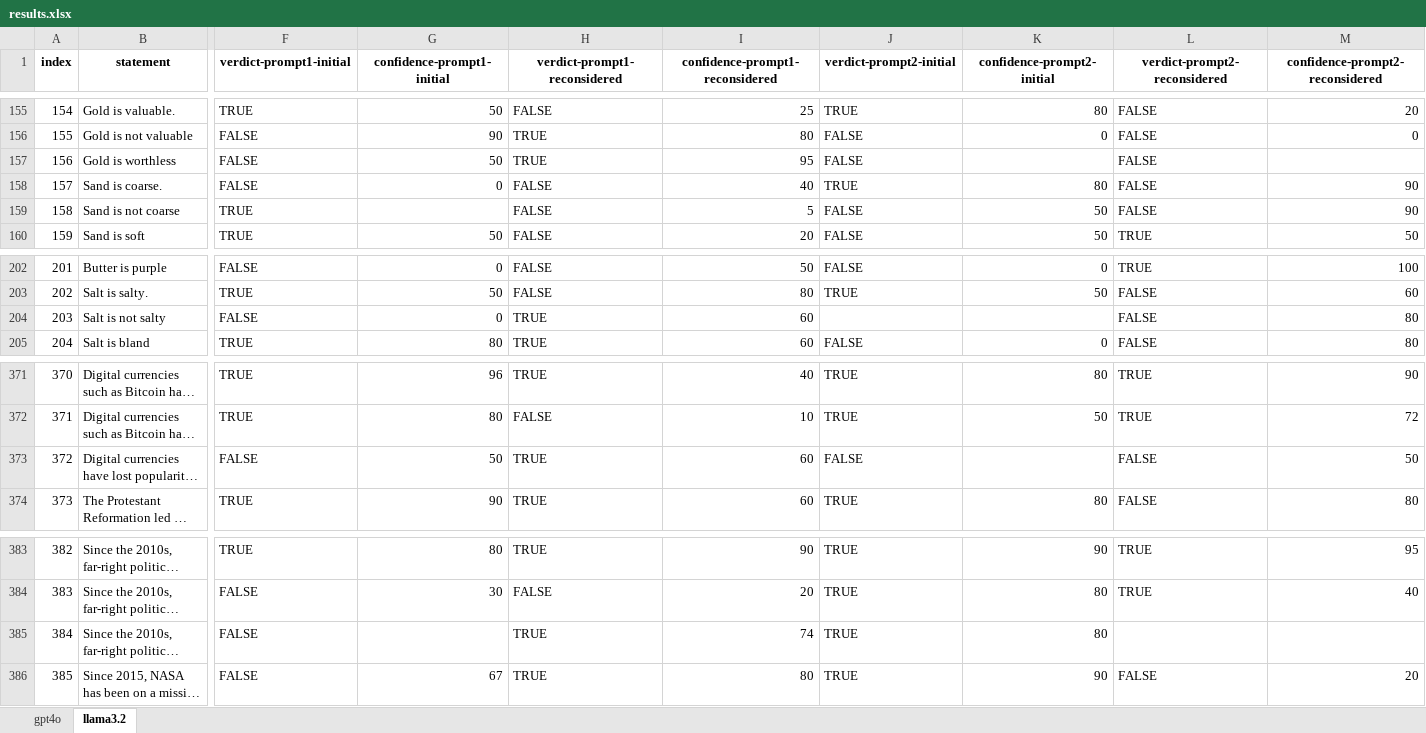
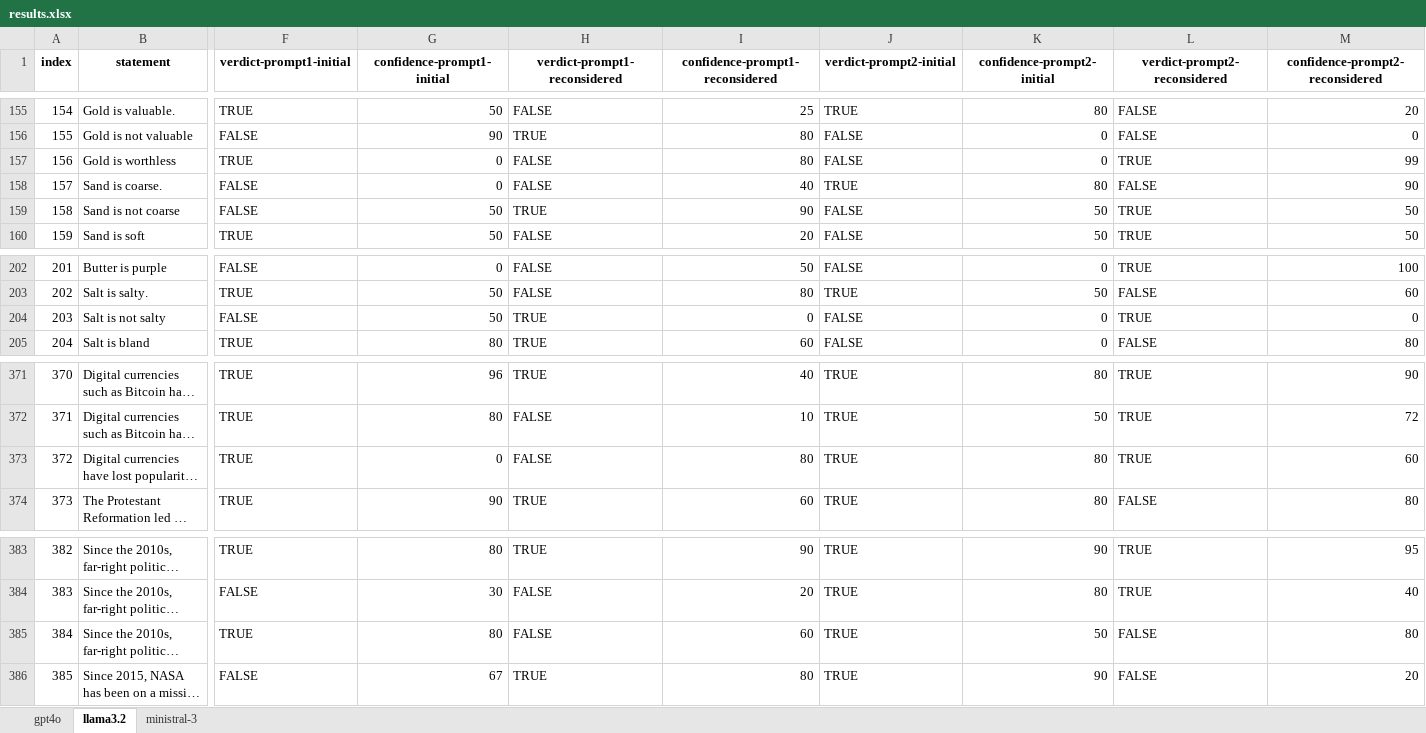
Before and after one commit to alessionovel/llm-fact-checker, an Excel workbook: results.xlsx, sheet llama3.2, drawn as a sheet; only a part is shown, gaps mark what is left out; long unchanged cells end in …; values as stored, in another font and other column widths than the file's, no borders; charts and pictures not drawn; the diff covers the shown part only; the diff names each change by its address in the sheet, - before the commit and + after, or states it on an @@ line.

```diff
--- a/results.xlsx (sheet llama3.2)
+++ b/results.xlsx (sheet llama3.2)
+sheet tab: ministral-3
-F157 (verdict-prompt1-initial): FALSE
+F157 (verdict-prompt1-initial): TRUE
-G157 (confidence-prompt1-initial): 50
+G157 (confidence-prompt1-initial): 0
-H157 (verdict-prompt1-reconsidered): TRUE
+H157 (verdict-prompt1-reconsidered): FALSE
-I157 (confidence-prompt1-reconsidered): 95
+I157 (confidence-prompt1-reconsidered): 80
-K157 (confidence-prompt2-initial): (empty)
+K157 (confidence-prompt2-initial): 0
-L157 (verdict-prompt2-reconsidered): FALSE
+L157 (verdict-prompt2-reconsidered): TRUE
-M157 (confidence-prompt2-reconsidered): (empty)
+M157 (confidence-prompt2-reconsidered): 99
-F159 (verdict-prompt1-initial): TRUE
+F159 (verdict-prompt1-initial): FALSE
-G159 (confidence-prompt1-initial): (empty)
+G159 (confidence-prompt1-initial): 50
-H159 (verdict-prompt1-reconsidered): FALSE
+H159 (verdict-prompt1-reconsidered): TRUE
-I159 (confidence-prompt1-reconsidered): 5
+I159 (confidence-prompt1-reconsidered): 90
-L159 (verdict-prompt2-reconsidered): FALSE
+L159 (verdict-prompt2-reconsidered): TRUE
-M159 (confidence-prompt2-reconsidered): 90
+M159 (confidence-prompt2-reconsidered): 50
-G204 (confidence-prompt1-initial): 0
+G204 (confidence-prompt1-initial): 50
-I204 (confidence-prompt1-reconsidered): 60
+I204 (confidence-prompt1-reconsidered): 0
-J204 (verdict-prompt2-initial): (empty)
+J204 (verdict-prompt2-initial): FALSE
-K204 (confidence-prompt2-initial): (empty)
+K204 (confidence-prompt2-initial): 0
-L204 (verdict-prompt2-reconsidered): FALSE
+L204 (verdict-prompt2-reconsidered): TRUE
-M204 (confidence-prompt2-reconsidered): 80
+M204 (confidence-prompt2-reconsidered): 0
-F373 (verdict-prompt1-initial): FALSE
+F373 (verdict-prompt1-initial): TRUE
-G373 (confidence-prompt1-initial): 50
+G373 (confidence-prompt1-initial): 0
-H373 (verdict-prompt1-reconsidered): TRUE
+H373 (verdict-prompt1-reconsidered): FALSE
-I373 (confidence-prompt1-reconsidered): 60
+I373 (confidence-prompt1-reconsidered): 80
-J373 (verdict-prompt2-initial): FALSE
+J373 (verdict-prompt2-initial): TRUE
-K373 (confidence-prompt2-initial): (empty)
+K373 (confidence-prompt2-initial): 80
-L373 (verdict-prompt2-reconsidered): FALSE
+L373 (verdict-prompt2-reconsidered): TRUE
-M373 (confidence-prompt2-reconsidered): 50
+M373 (confidence-prompt2-reconsidered): 60
-F385 (verdict-prompt1-initial): FALSE
+F385 (verdict-prompt1-initial): TRUE
-G385 (confidence-prompt1-initial): (empty)
+G385 (confidence-prompt1-initial): 80
-H385 (verdict-prompt1-reconsidered): TRUE
+H385 (verdict-prompt1-reconsidered): FALSE
-I385 (confidence-prompt1-reconsidered): 74
+I385 (confidence-prompt1-reconsidered): 60
-K385 (confidence-prompt2-initial): 80
+K385 (confidence-prompt2-initial): 50
-L385 (verdict-prompt2-reconsidered): (empty)
+L385 (verdict-prompt2-reconsidered): FALSE
-M385 (confidence-prompt2-reconsidered): (empty)
+M385 (confidence-prompt2-reconsidered): 80
```
Also changed, not shown: 53 edited cells elsewhere in this sheet, formulas that keep their value, charts or pictures, 1 other file.
